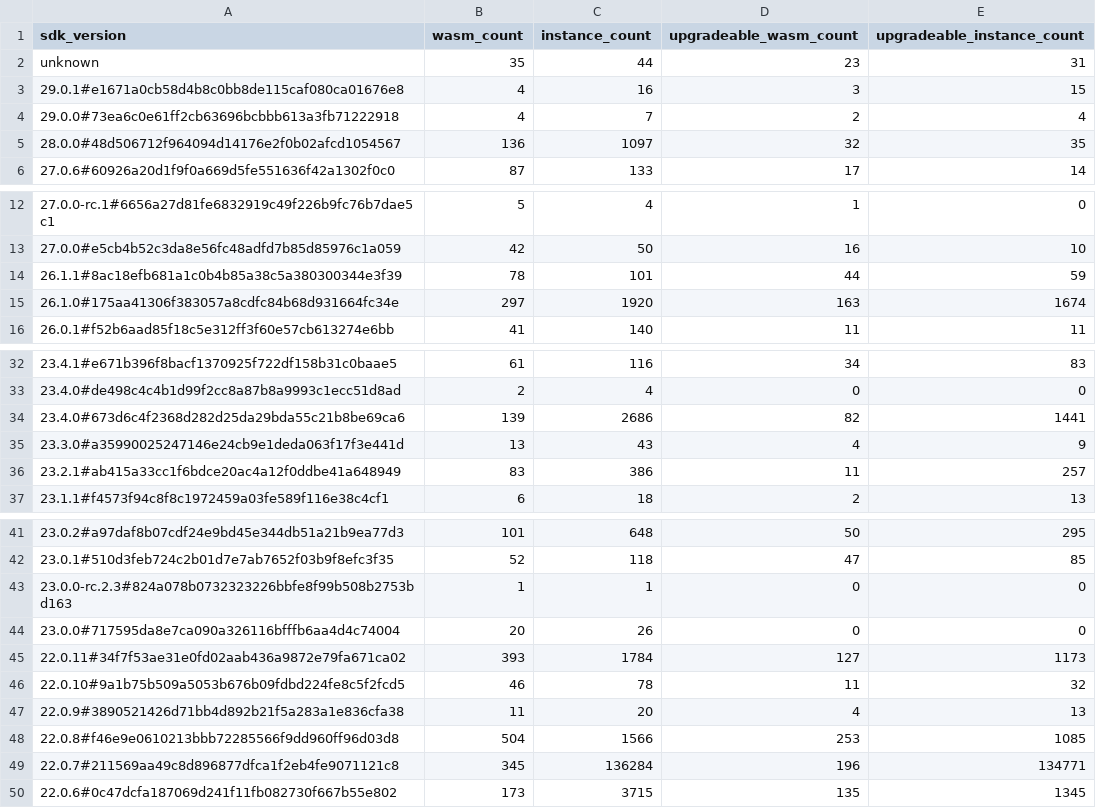
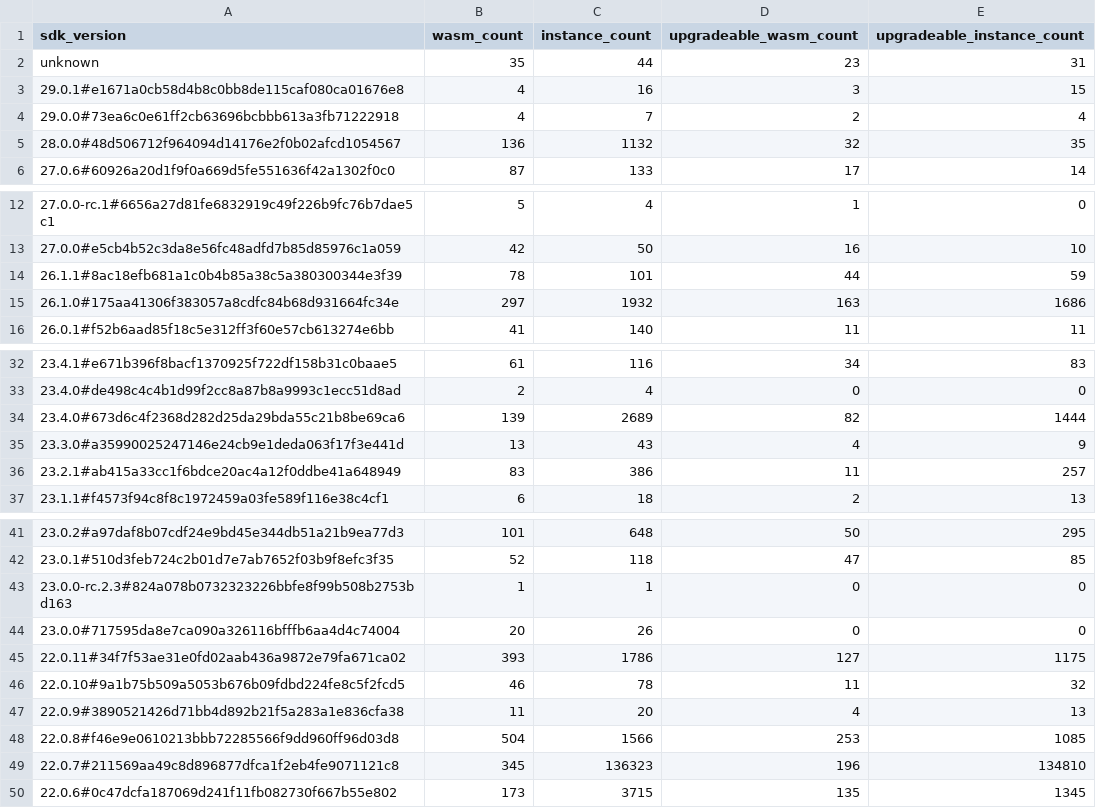
Before and after one commit to drebelsky/contract-wasms, a CSV file: analysis/find_sdk_version_results.csv, drawn as a sheet; only a part is shown, gaps mark what is left out.

```diff
--- a/analysis/find_sdk_version_results.csv
+++ b/analysis/find_sdk_version_results.csv
@@ -4,3 +4,3 @@ unknown,35,44,23,31
 29.0.0#73ea6c0e61ff2cb63696bcbbb613a3fb71222918,4,7,2,4
-28.0.0#48d506712f964094d14176e2f0b02afcd1054567,136,1097,32,35
+28.0.0#48d506712f964094d14176e2f0b02afcd1054567,136,1132,32,35
 27.0.6#60926a20d1f9f0a669d5fe551636f42a1302f0c0,87,133,17,14
@@ -14,3 +14,3 @@ unknown,35,44,23,31
 26.1.1#8ac18efb681a1c0b4b85a38c5a380300344e3f39,78,101,44,59
-26.1.0#175aa41306f383057a8cdfc84b68d931664fc34e,297,1920,163,1674
+26.1.0#175aa41306f383057a8cdfc84b68d931664fc34e,297,1932,163,1686
 26.0.1#f52b6aad85f18c5e312ff3f60e57cb613274e6bb,41,140,11,11
@@ -33,3 +33,3 @@ unknown,35,44,23,31
 23.4.0#de498c4c4b1d99f2cc8a87b8a9993c1ecc51d8ad,2,4,0,0
-23.4.0#673d6c4f2368d282d25da29bda55c21b8be69ca6,139,2686,82,1441
+23.4.0#673d6c4f2368d282d25da29bda55c21b8be69ca6,139,2689,82,1444
 23.3.0#a35990025247146e24cb9e1deda063f17f3e441d,13,43,4,9
@@ -44,3 +44,3 @@ unknown,35,44,23,31
 23.0.0#717595da8e7ca090a326116bfffb6aa4d4c74004,20,26,0,0
-22.0.11#34f7f53ae31e0fd02aab436a9872e79fa671ca02,393,1784,127,1173
+22.0.11#34f7f53ae31e0fd02aab436a9872e79fa671ca02,393,1786,127,1175
 22.0.10#9a1b75b509a5053b676b09fdbd224fe8c5f2fcd5,46,78,11,32
@@ -48,3 +48,3 @@ unknown,35,44,23,31
 22.0.8#f46e9e0610213bbb72285566f9dd960ff96d03d8,504,1566,253,1085
-22.0.7#211569aa49c8d896877dfca1f2eb4fe9071121c8,345,136284,196,134771
+22.0.7#211569aa49c8d896877dfca1f2eb4fe9071121c8,345,136323,196,134810
 22.0.6#0c47dcfa187069d241f11fb082730f667b55e802,173,3715,135,1345
```
Also changed, not shown: analysis/count_instances_per_wasm.csv, analysis/find_error_name_collision_with_sdk_results.csv, 40 other files.
